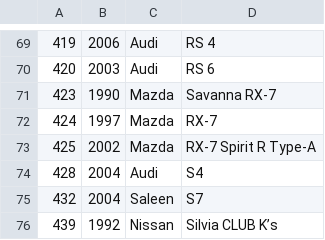
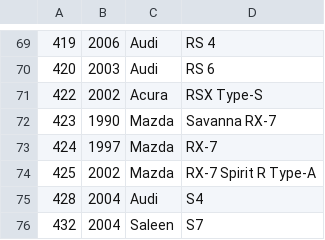
Before and after one commit to bluemanos/forza-motorsport-car-track-ordinal, a CSV file: fm8/cars.csv, drawn as a sheet; only a part is shown, gaps mark what is left out; the shorter side is filled out with more unchanged rows; the diff names each change by its address in the sheet, - before the commit and + after, or states it on an @@ line.

Commit message:
Acura RSX Type-S

```diff
--- a/fm8/cars.csv
+++ b/fm8/cars.csv
+row 71: 422 | 2002 | Acura | RSX Type-S
```
Also changed, not shown: 2 other files.
